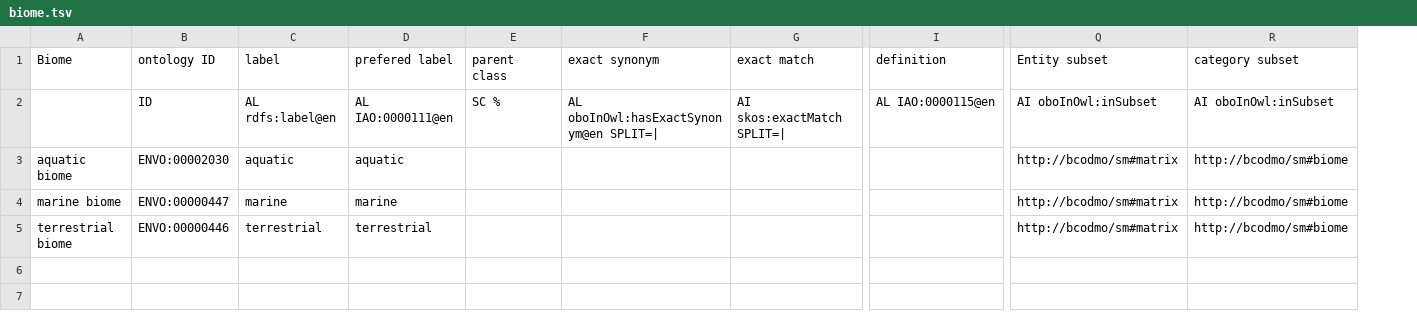
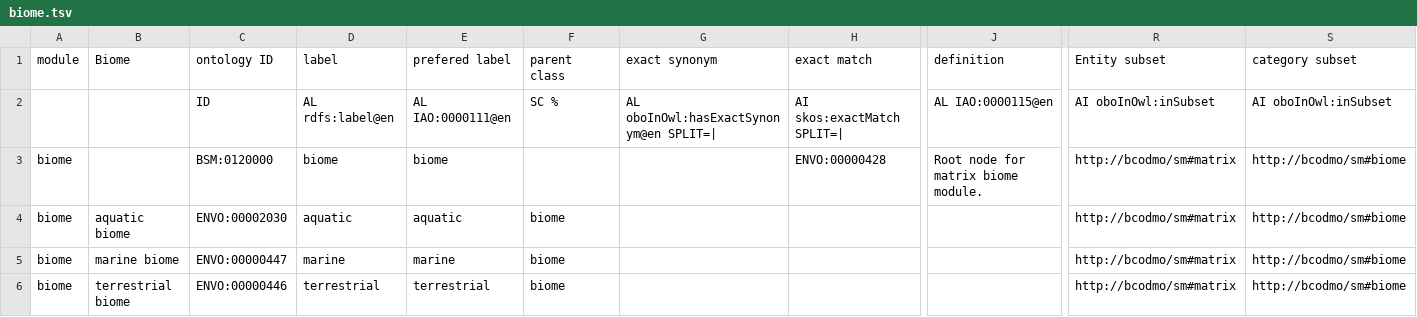
Before and after one commit to BCODMO/bcodmont, a TSV file: src/ontology/BCODMO_SM/matrix/robot_templates/biome.tsv, drawn as a sheet; only a part is shown, gaps mark what is left out; addresses are those after the commit; rows hold the shown columns only; the diff names each change by its address in the sheet, - before the commit and + after, or states it on an @@ line.

Commit message:
Add root node for matrix biome module

```diff
--- a/src/ontology/BCODMO_SM/matrix/robot_templates/biome.tsv
+++ b/src/ontology/BCODMO_SM/matrix/robot_templates/biome.tsv
+column A (module), rows 4-6: all biome
+row 3: biome |  | BSM:0120000 | biome | biome |  |  | ENVO:00000428 | Root node for matrix biome module. | http://bcodmo/sm#matrix | http://bcodmo/sm#biome
-F4:F6 (parent class): (empty)
+F4:F6 (parent class): biome
```
Also changed, not shown: 1 other file.
